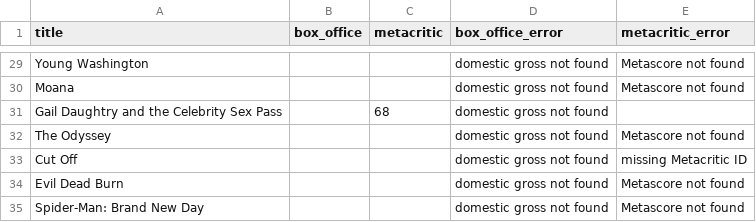
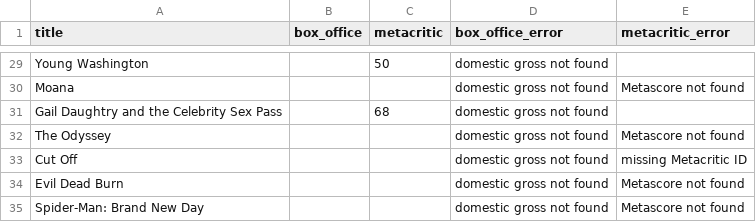
Before and after one commit to damonbayer/big-pic-preview, a CSV file: games/2026-summer/results.csv, drawn as a sheet; only a part is shown, gaps mark what is left out; the diff covers the shown part only; the diff names each change by its address in the sheet, - before the commit and + after, or states it on an @@ line.

```diff
--- a/games/2026-summer/results.csv
+++ b/games/2026-summer/results.csv
-C29 (metacritic): (empty)
+C29 (metacritic): 50
-E29 (metacritic_error): Metascore not found
+E29 (metacritic_error): (empty)
```
Also changed, not shown: 18 edited cells elsewhere in this file.
